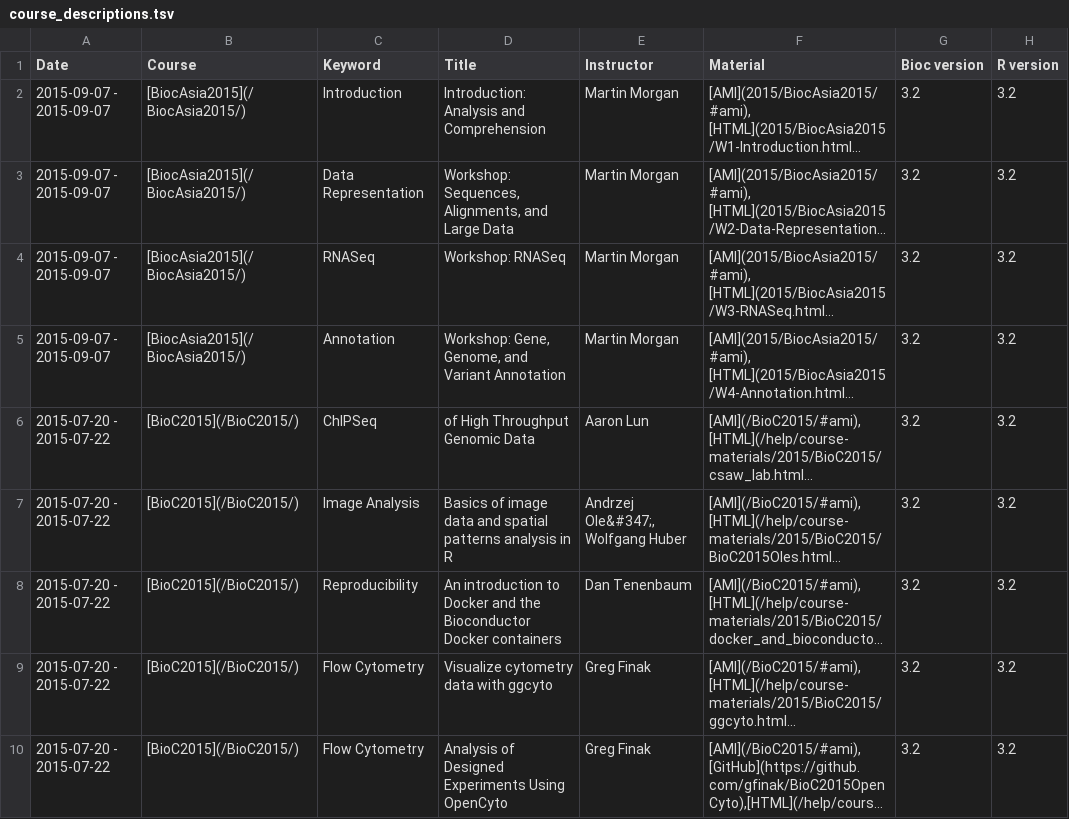
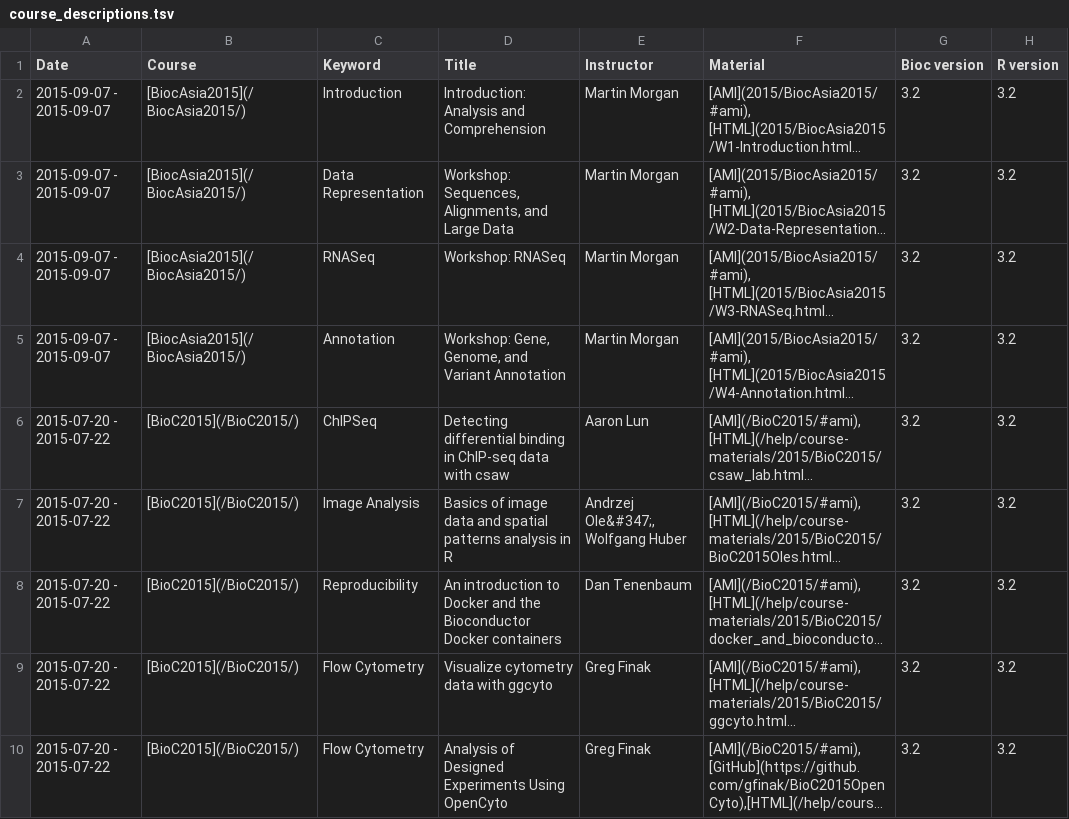
Before and after one commit to Bioconductor/bioconductor.org, a TSV file: etc/course_descriptions.tsv, drawn as a sheet; only a part is shown; long unchanged cells end in …; the diff names each change by its address in the sheet, - before the commit and + after, or states it on an @@ line.

Commit message:
typo in courses entry
git-svn-id: https://hedgehog.fhcrc.org/bioconductor/trunk/bioconductor.org@108306 bc3139a8-67e5-0310-9ffc-ced21a209358

```diff
--- a/etc/course_descriptions.tsv
+++ b/etc/course_descriptions.tsv
-D6 (Title): of High Throughput Genomic Data
+D6 (Title): Detecting differential binding in ChIP-seq data with csaw
```
